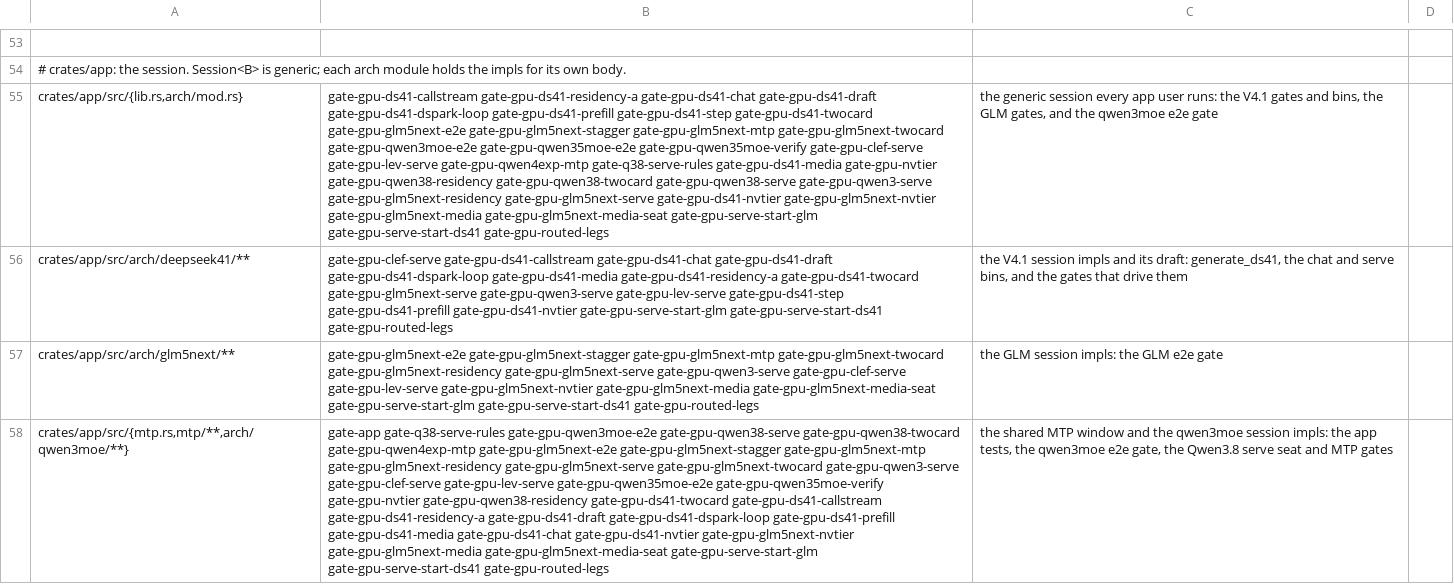
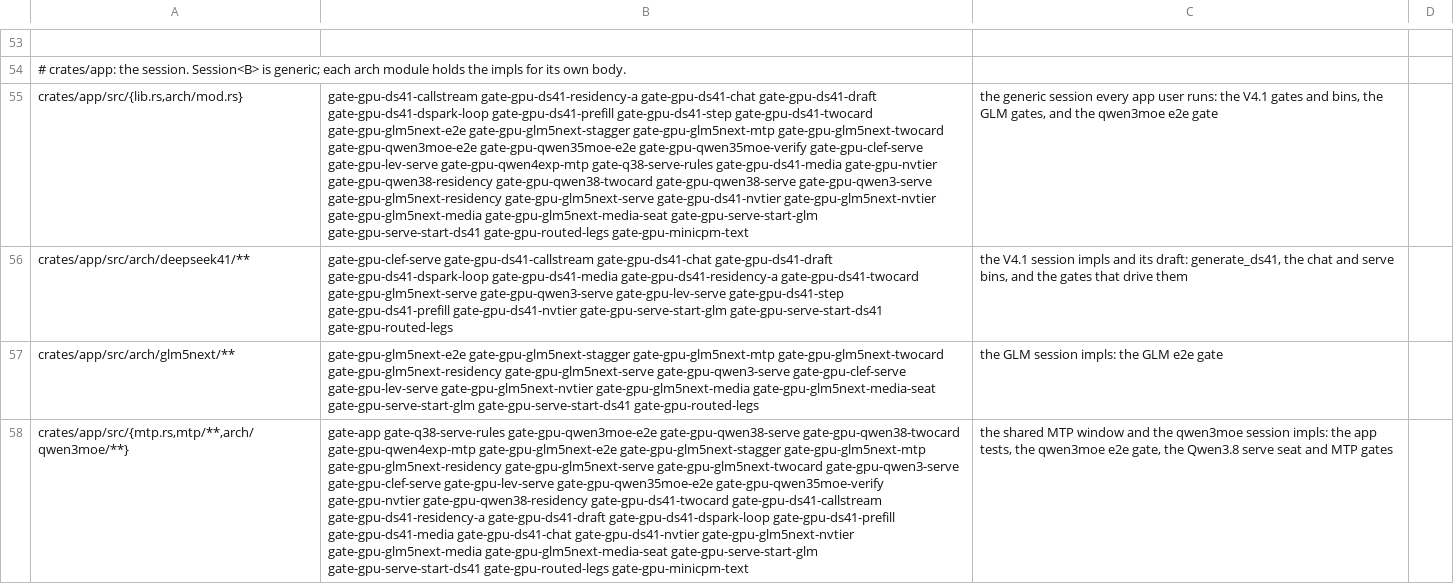
Before and after one commit to midagedev/bloomery, a TSV file: tools/gate-paths.tsv, drawn as a sheet; only a part is shown, gaps mark what is left out; the diff covers the shown part only; the diff names each change by its address in the sheet, - before the commit and + after, or states it on an @@ line.

```diff
--- a/tools/gate-paths.tsv
+++ b/tools/gate-paths.tsv
-B55: …gate-gpu-serve-start-ds41 gate-gpu-routed-legs
+B55: …gate-gpu-serve-start-ds41 gate-gpu-routed-legs gate-gpu-minicpm-text
-B58: …gate-gpu-serve-start-ds41 gate-gpu-routed-legs
+B58: …gate-gpu-serve-start-ds41 gate-gpu-routed-legs gate-gpu-minicpm-text
```
Also changed, not shown: 53 edited cells elsewhere in this file, 4 other files.
